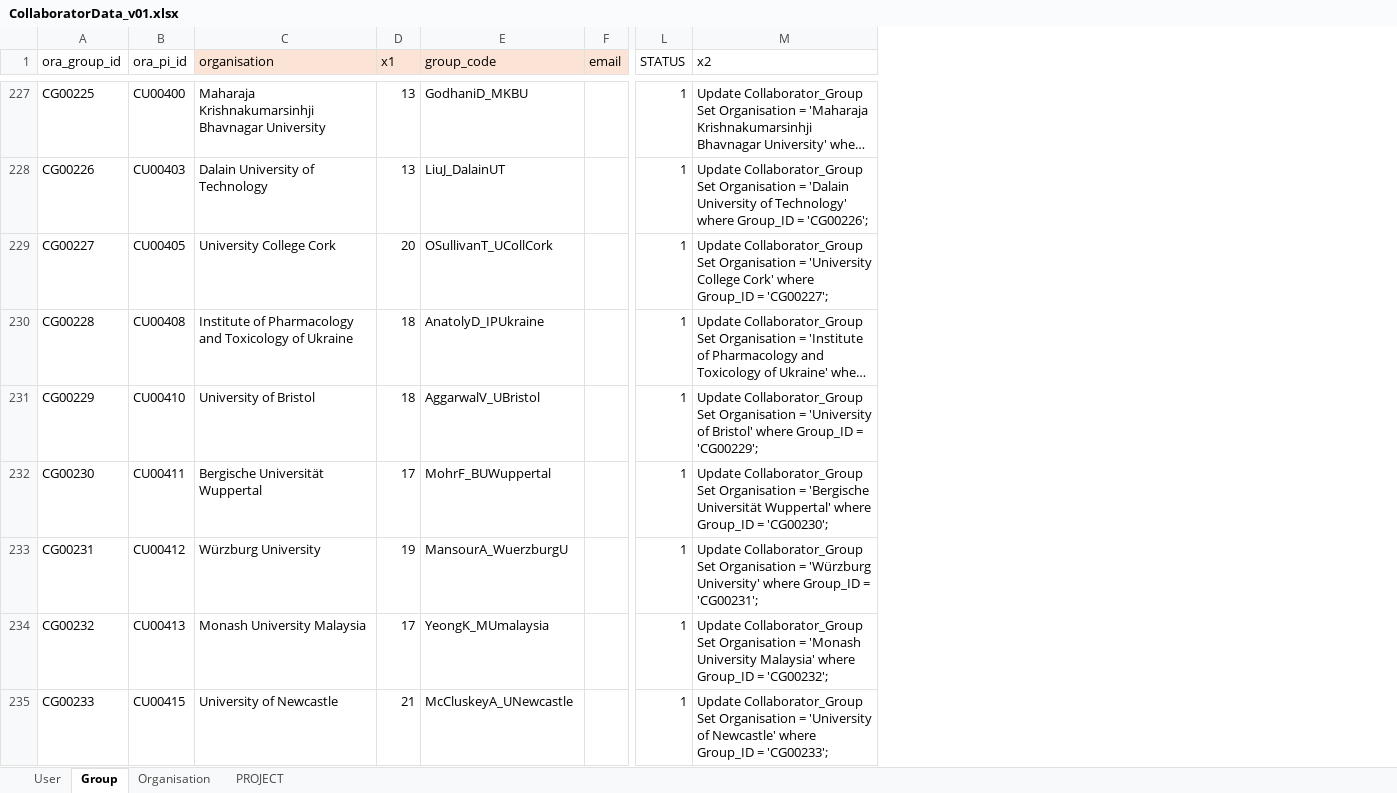
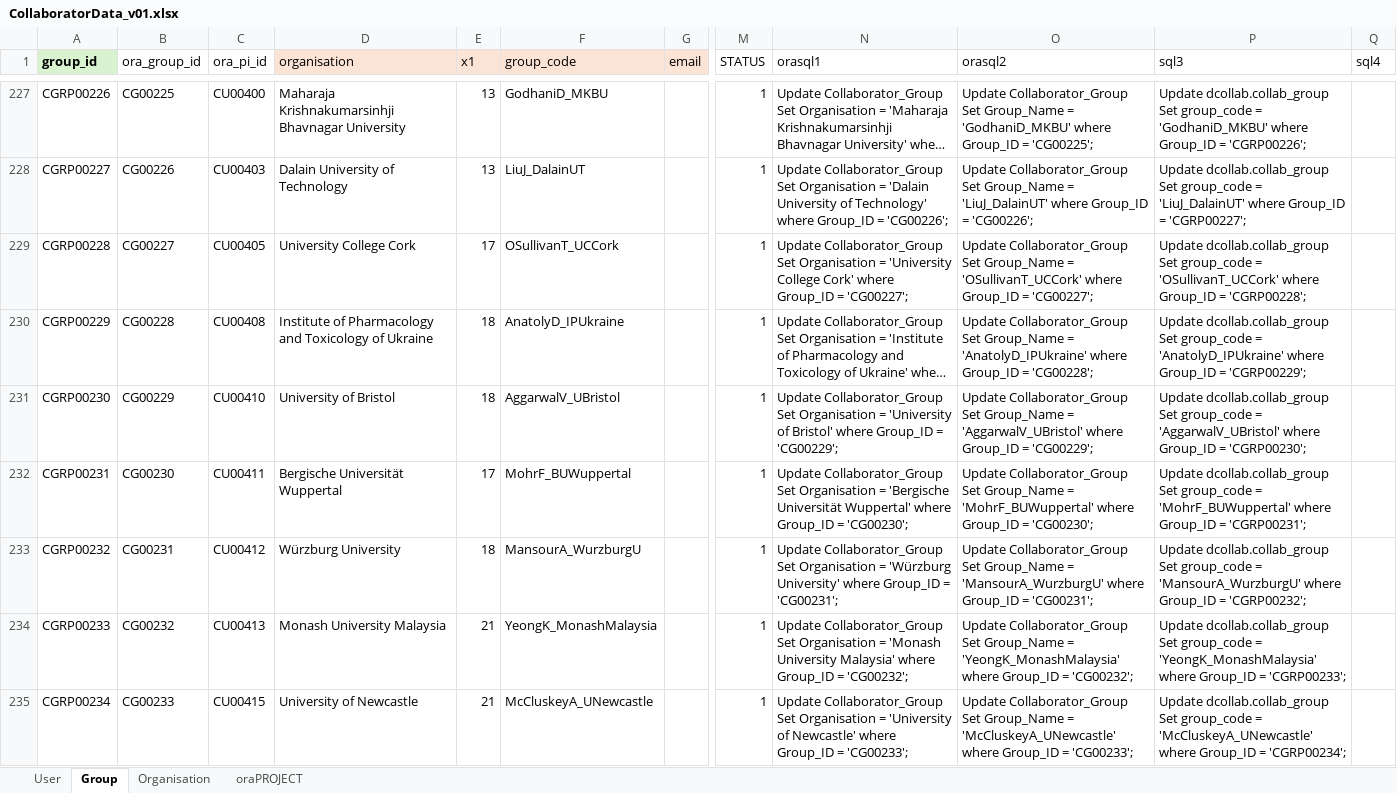
Before and after one commit to CO-ADD/adjCOADD, an Excel workbook: utilities/upload_data/Data/CollaboratorData_v01.xlsx, sheet Group, drawn as a sheet; only a part is shown, gaps mark what is left out; long unchanged cells end in …; values as stored, in another font and other column widths than the file's, no borders; addresses are those after the commit; the diff covers the shown part only; the diff names each change by its address in the sheet, - before the commit and + after, or states it on an @@ line.

Commit message:
CollabData

```diff
--- a/utilities/upload_data/Data/CollaboratorData_v01.xlsx (sheet Group)
+++ b/utilities/upload_data/Data/CollaboratorData_v01.xlsx (sheet Group)
-sheet tab: PROJECT
+sheet tab: oraPROJECT
+column A (group_id), rows 227-235: CGRP00226 | CGRP00227 | CGRP00228 | CGRP00229 | CGRP00230 | CGRP00231 | CGRP00232 | CGRP00233 | CGRP00234
+column O (orasql2), rows 227-235: Update Collaborator_Group Set Group_Name = 'GodhaniD_MKBU' where Group_ID = 'CG00225'; | Update Collaborator_Group Set Group_Name = 'LiuJ_DalainUT' where Group_ID = 'CG00226'; | Update Collaborator_Group Set Group_Name = 'OSullivanT_UCCork' where Group_ID = 'CG00227'; | Update Collaborator_Group Set Group_Name = 'AnatolyD_IPUkraine' where Group_ID = 'CG00228'; | Update Collaborator_Group Set Group_Name = 'AggarwalV_UBristol' where Group_ID = 'CG00229'; | Update Collaborator_Group Set Group_Name = 'MohrF_BUWuppertal' where Group_ID = 'CG00230'; | Update Collaborator_Group Set Group_Name = 'MansourA_WurzburgU' where Group_ID = 'CG00231'; | Update Collaborator_Group Set Group_Name = 'YeongK_MonashMalaysia' where Group_ID = 'CG00232'; | Update Collaborator_Group Set Group_Name = 'McCluskeyA_UNewcastle' where Group_ID = 'CG00233';
+column P (sql3), rows 227-235: Update dcollab.collab_group Set group_code = 'GodhaniD_MKBU' where Group_ID = 'CGRP00226'; | Update dcollab.collab_group Set group_code = 'LiuJ_DalainUT' where Group_ID = 'CGRP00227'; | Update dcollab.collab_group Set group_code = 'OSullivanT_UCCork' where Group_ID = 'CGRP00228'; | Update dcollab.collab_group Set group_code = 'AnatolyD_IPUkraine' where Group_ID = 'CGRP00229'; | Update dcollab.collab_group Set group_code = 'AggarwalV_UBristol' where Group_ID = 'CGRP00230'; | Update dcollab.collab_group Set group_code = 'MohrF_BUWuppertal' where Group_ID = 'CGRP00231'; | Update dcollab.collab_group Set group_code = 'MansourA_WurzburgU' where Group_ID = 'CGRP00232'; | Update dcollab.collab_group Set group_code = 'YeongK_MonashMalaysia' where Group_ID = 'CGRP00233'; | Update dcollab.collab_group Set group_code = 'McCluskeyA_UNewcastle' where Group_ID = 'CGRP00234';
+column Q (sql4), empty
-N1: x2
+N1: orasql1
-E229 (x1): 20
+E229 (x1): 17
-F229 (group_code): OSullivanT_UCollCork
+F229 (group_code): OSullivanT_UCCork
-E233 (x1): 19
+E233 (x1): 18
-F233 (group_code): MansourA_WuerzburgU
+F233 (group_code): MansourA_WurzburgU
-E234 (x1): 17
+E234 (x1): 21
-F234 (group_code): YeongK_MUmalaysia
+F234 (group_code): YeongK_MonashMalaysia
```
Also changed, not shown: 256 edited cells elsewhere in this sheet, sheet User, sheet Organisation, sheet oraPROJECT, formulas that keep their value, hidden cells, 1 other file.
